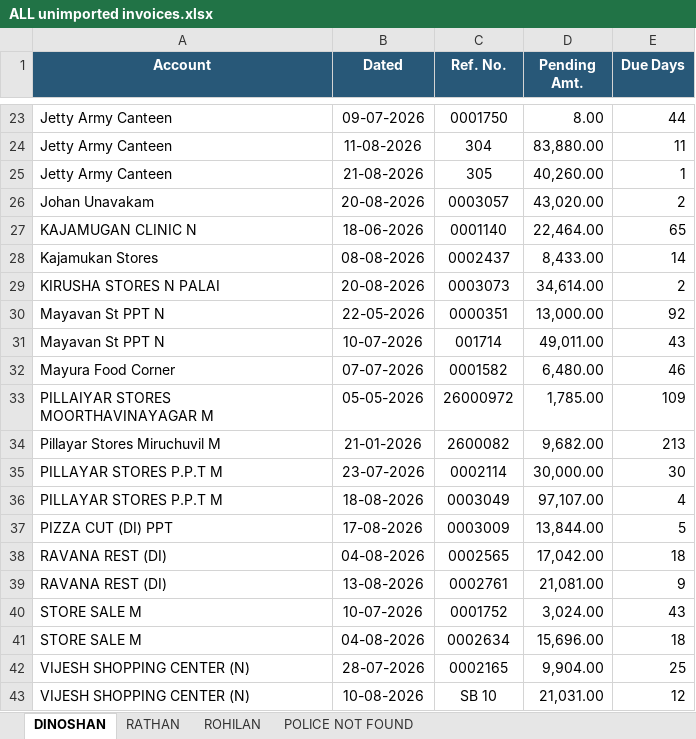
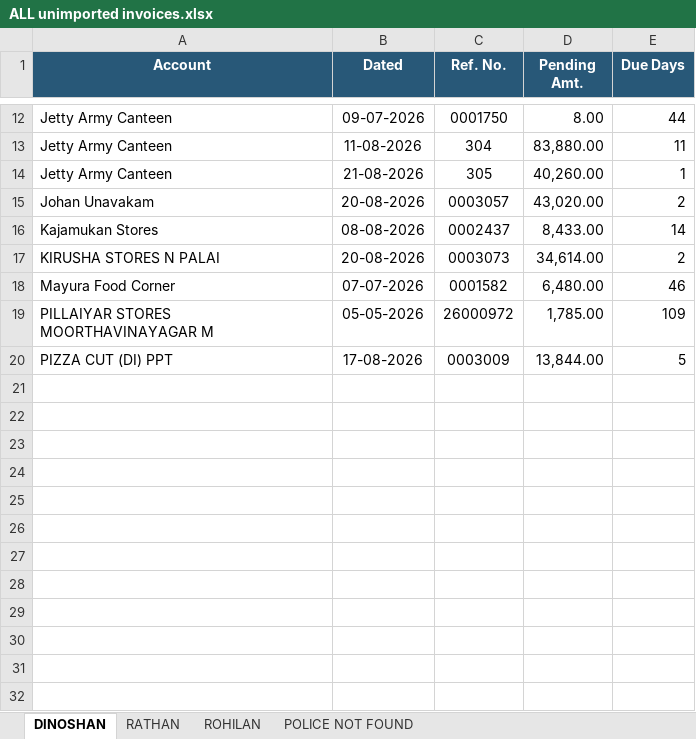
Before and after one commit to axzellinnovations25/coca-cola, an Excel workbook: client/public/ALL unimported invoices.xlsx, sheet DINOSHAN, drawn as a sheet; only a part is shown, gaps mark what is left out; values as stored, in another font and other column widths than the file's, no borders; the diff covers the shown part only; the diff names each change by its address in the sheet, - before the commit and + after, or states it on an @@ line.

```diff
--- a/client/public/ALL unimported invoices.xlsx (sheet DINOSHAN)
+++ b/client/public/ALL unimported invoices.xlsx (sheet DINOSHAN)
-row 27: KAJAMUGAN CLINIC N | 18-06-2026 | 0001140 | 22,464.00 | 65
-row 30: Mayavan St PPT N | 22-05-2026 | 0000351 | 13,000.00 | 92
-row 31: Mayavan St PPT N | 10-07-2026 | 001714 | 49,011.00 | 43
-row 34: Pillayar Stores Miruchuvil M | 21-01-2026 | 2600082 | 9,682.00 | 213
-row 35: PILLAYAR STORES P.P.T M | 23-07-2026 | 0002114 | 30,000.00 | 30
-row 36: PILLAYAR STORES P.P.T M | 18-08-2026 | 0003049 | 97,107.00 | 4
-row 38: RAVANA REST (DI) | 04-08-2026 | 0002565 | 17,042.00 | 18
-row 39: RAVANA REST (DI) | 13-08-2026 | 0002761 | 21,081.00 | 9
-row 40: STORE SALE M | 10-07-2026 | 0001752 | 3,024.00 | 43
-row 41: STORE SALE M | 04-08-2026 | 0002634 | 15,696.00 | 18
-row 42: VIJESH SHOPPING CENTER (N) | 28-07-2026 | 0002165 | 9,904.00 | 25
-row 43: VIJESH SHOPPING CENTER (N) | 10-08-2026 | SB 10 | 21,031.00 | 12
```
Also changed, not shown: 11 removed rows elsewhere in this sheet, sheet ROHILAN, sheet RATHAN, 8 other files.
